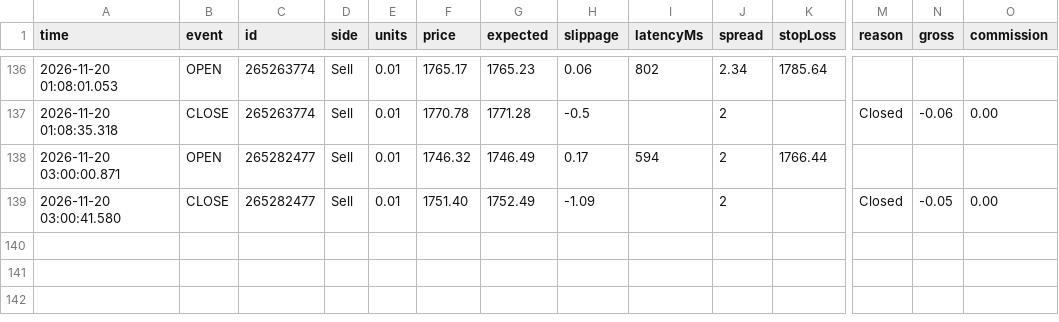
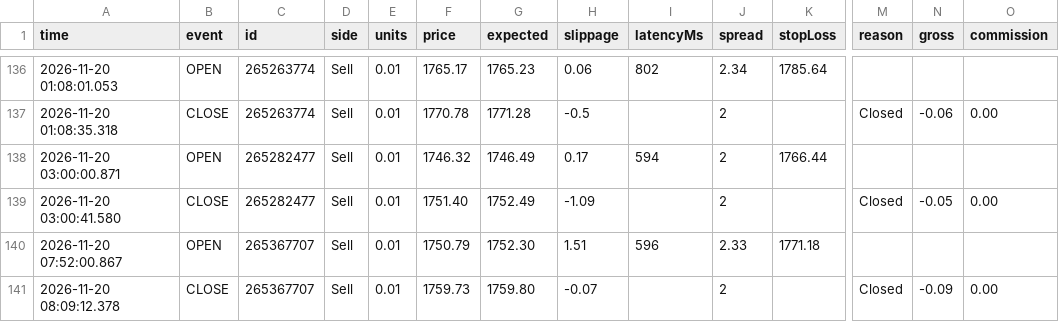
Before and after one commit to piyavutkkl-ch/tgrockza55-ai-cbot-backtest-lab, a CSV file: data/live/ETHUSD/trades.csv, drawn as a sheet; only a part is shown, gaps mark what is left out; rows hold the shown columns only; the diff names each change by its address in the sheet, - before the commit and + after, or states it on an @@ line.

Commit message:
chore(live): sync verified trade telemetry (N=446)

```diff
--- a/data/live/ETHUSD/trades.csv
+++ b/data/live/ETHUSD/trades.csv
+row 140: 2026-11-20 07:52:00.867 | OPEN | 265367707 | Sell | 0.01 | 1750.79 | 1752.30 | 1.51 | 596 | 2.33 | 1771.18
+row 141: 2026-11-20 08:09:12.378 | CLOSE | 265367707 | Sell | 0.01 | 1759.73 | 1759.80 | -0.07 |  | 2 |  | Closed | -0.09 | 0.00
```
Also changed, not shown: 15 other files.
